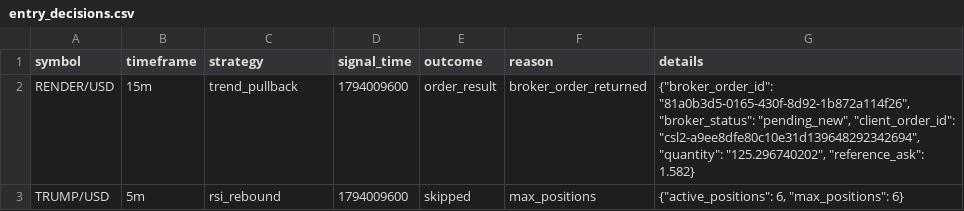
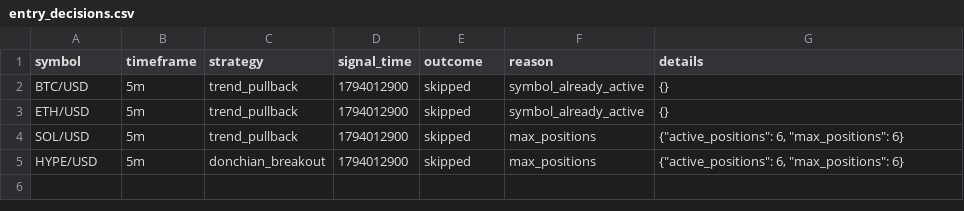
Before and after one commit to Rand0mUs3r-afk/CryptoStrategyLab, a CSV file: entry_decisions.csv, drawn as a sheet.

```diff
--- a/entry_decisions.csv
+++ b/entry_decisions.csv
@@ -1,3 +1,5 @@
 symbol,timeframe,strategy,signal_time,outcome,reason,details
-RENDER/USD,15m,trend_pullback,1794009600,order_result,broker_order_returned,"{""broker_order_id"": ""81a0b3d5-0165-430f-8d92-1b872a114f26"", ""broker_status"": ""pending_new"", ""client_order_id"": ""csl2-a9ee8dfe80c10e31d139648292342694"", ""quantity"": ""125.296740202"", ""reference_ask"": 1.582}"
-TRUMP/USD,5m,rsi_rebound,1794009600,skipped,max_positions,"{""active_positions"": 6, ""max_positions"": 6}"
+BTC/USD,5m,trend_pullback,1794012900,skipped,symbol_already_active,{}
+ETH/USD,5m,trend_pullback,1794012900,skipped,symbol_already_active,{}
+SOL/USD,5m,trend_pullback,1794012900,skipped,max_positions,"{""active_positions"": 6, ""max_positions"": 6}"
+HYPE/USD,5m,donchian_breakout,1794012900,skipped,max_positions,"{""active_positions"": 6, ""max_positions"": 6}"
```
Also changed, not shown: watchlist.csv, 7 other files.
